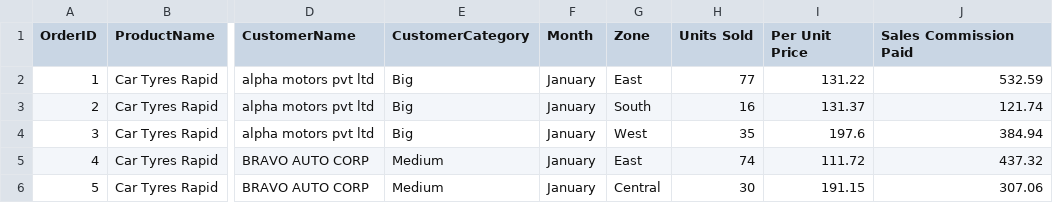
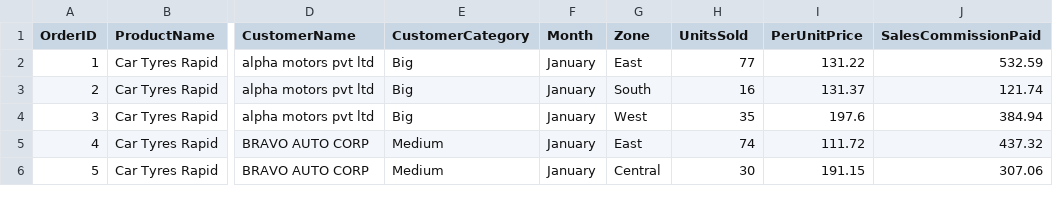
Before and after one commit to PrashantInv/Python, a CSV file: tyresale_1.csv, drawn as a sheet; only a part is shown, gaps mark what is left out; the diff names each change by its address in the sheet, - before the commit and + after, or states it on an @@ line.

Commit message:
Update tyresale_1.csv

```diff
--- a/tyresale_1.csv
+++ b/tyresale_1.csv
-H1: Units Sold
+H1: UnitsSold
-I1: Per Unit Price
+I1: PerUnitPrice
-J1: Sales Commission Paid
+J1: SalesCommissionPaid
```
